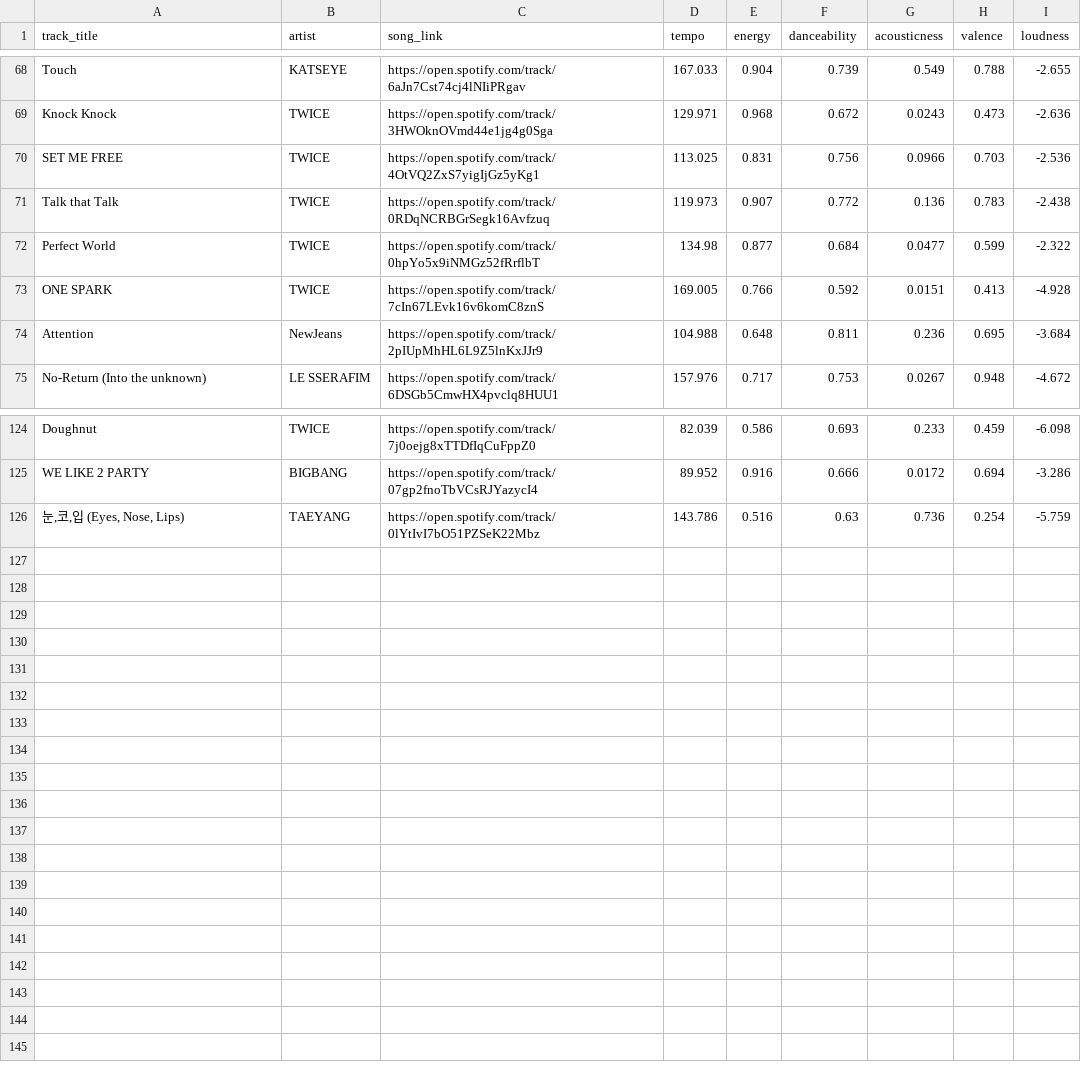
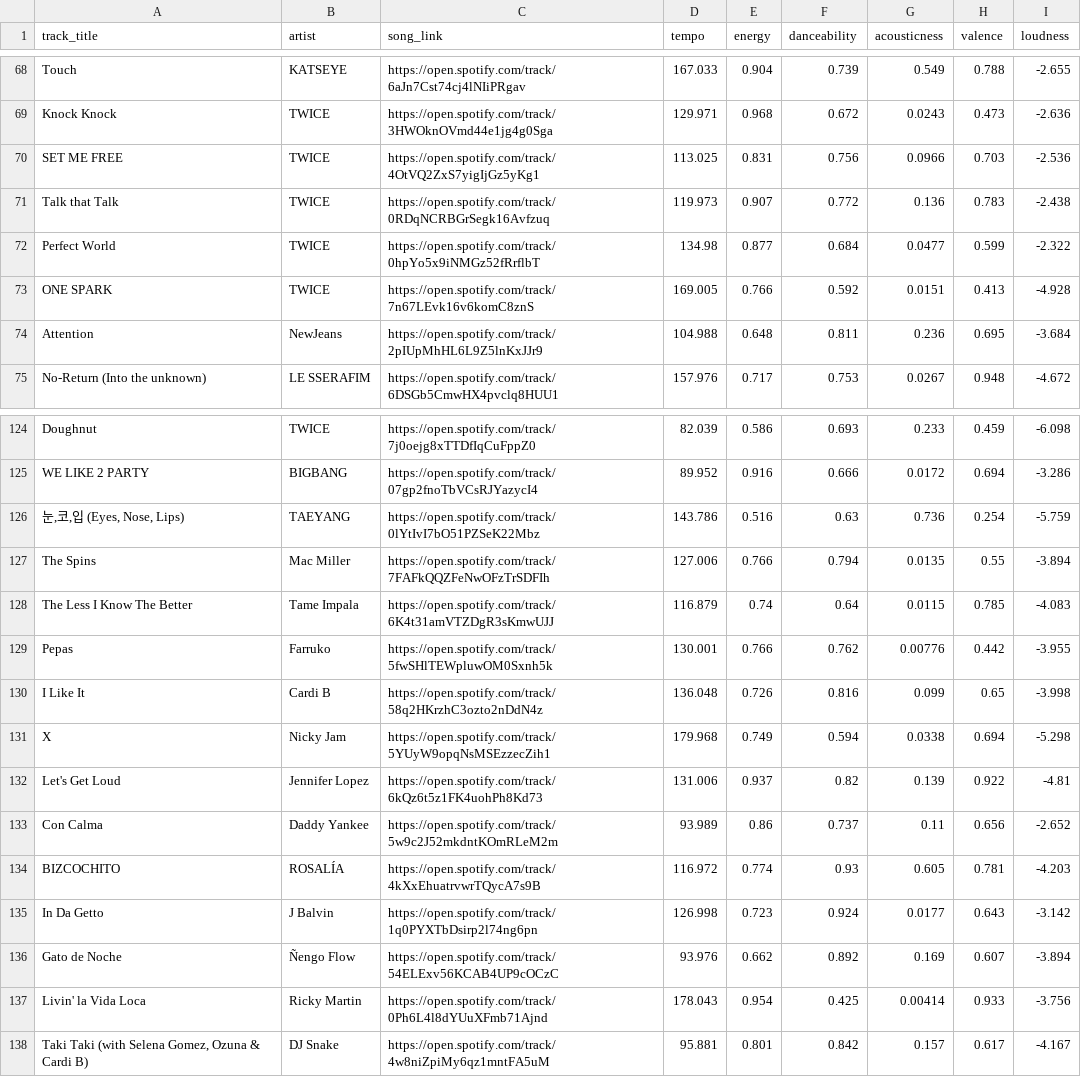
Before and after one commit to matthewting11/will-i-like-this-song, a CSV file: data/liked_songs.csv, drawn as a sheet; only a part is shown, gaps mark what is left out.

Commit message:
update: liked_songs additions from top recommendations

```diff
--- a/data/liked_songs.csv
+++ b/data/liked_songs.csv
@@ -72,3 +72,3 @@ Talk that Talk,TWICE,https://open.spotify.com/track/0RDqNCRBGrSegk16Avfzuq,119.9
 Perfect World,TWICE,https://open.spotify.com/track/0hpYo5x9iNMGz52fRrflbT,134.98,0.877,0.684,0.0477,0.599,-2.322
-ONE SPARK,TWICE,https://open.spotify.com/track/7cIn67LEvk16v6komC8znS,169.005,0.766,0.592,0.0151,0.413,-4.928
+ONE SPARK,TWICE,https://open.spotify.com/track/7n67LEvk16v6komC8znS,169.005,0.766,0.592,0.0151,0.413,-4.928
 Attention,NewJeans,https://open.spotify.com/track/2pIUpMhHL6L9Z5lnKxJJr9,104.988,0.648,0.811,0.236,0.695,-3.684
@@ -126 +126,13 @@ WE LIKE 2 PARTY,BIGBANG,https://open.spotify.com/track/07gp2fnoTbVCsRJYazycI4,89
 "눈,코,입 (Eyes, Nose, Lips)",TAEYANG,https://open.spotify.com/track/0lYtIvI7bO51PZSeK22Mbz,143.786,0.516,0.63,0.736,0.254,-5.759
+The Spins,Mac Miller,https://open.spotify.com/track/7FAFkQQZFeNwOFzTrSDFIh,127.006,0.766,0.794,0.0135,0.55,-3.894
+The Less I Know The Better,Tame Impala,https://open.spotify.com/track/6K4t31amVTZDgR3sKmwUJJ,116.879,0.74,0.64,0.0115,0.785,-4.083
+Pepas,Farruko,https://open.spotify.com/track/5fwSHlTEWpluwOM0Sxnh5k,130.001,0.766,0.762,0.00776,0.442,-3.955
+I Like It,Cardi B,https://open.spotify.com/track/58q2HKrzhC3ozto2nDdN4z,136.048,0.726,0.816,0.099,0.65,-3.998
+X,Nicky Jam,https://open.spotify.com/track/5YUyW9opqNsMSEzzecZih1,179.968,0.749,0.594,0.0338,0.694,-5.298
+Let's Get Loud,Jennifer Lopez,https://open.spotify.com/track/6kQz6t5z1FK4uohPh8Kd73,131.006,0.937,0.82,0.139,0.922,-4.81
+Con Calma,Daddy Yankee,https://open.spotify.com/track/5w9c2J52mkdntKOmRLeM2m,93.989,0.86,0.737,0.11,0.656,-2.652
+BIZCOCHITO,ROSALÍA,https://open.spotify.com/track/4kXxEhuatrvwrTQycA7s9B,116.972,0.774,0.93,0.605,0.781,-4.203
+In Da Getto,J Balvin,https://open.spotify.com/track/1q0PYXTbDsirp2l74ng6pn,126.998,0.723,0.924,0.0177,0.643,-3.142
+Gato de Noche,Ñengo Flow,https://open.spotify.com/track/54ELExv56KCAB4UP9cOCzC,93.976,0.662,0.892,0.169,0.607,-3.894
+Livin' la Vida Loca,Ricky Martin,https://open.spotify.com/track/0Ph6L4l8dYUuXFmb71Ajnd,178.043,0.954,0.425,0.00414,0.933,-3.756
+"Taki Taki (with Selena Gomez, Ozuna & Cardi B)",DJ Snake,https://open.spotify.com/track/4w8niZpiMy6qz1mntFA5uM,95.881,0.801,0.842,0.157,0.617,-4.167
```
Also changed, not shown: 1 other file.
